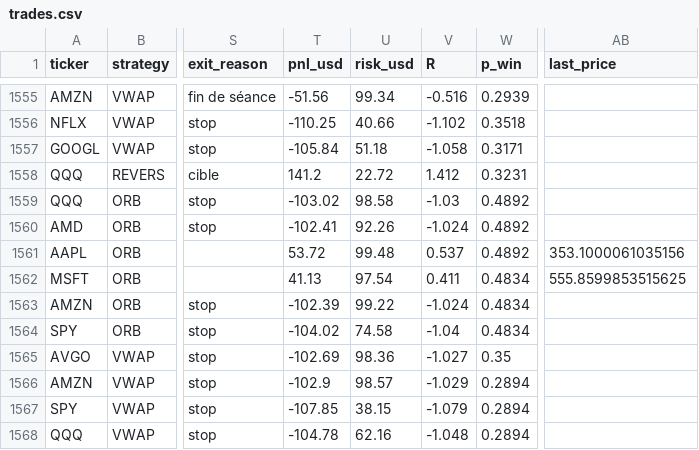
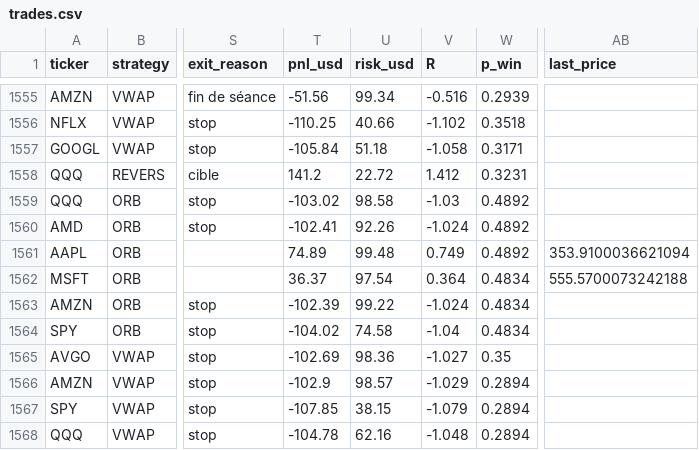
Before and after one commit to Moringo22/day-trading-test, a CSV file: trades.csv, drawn as a sheet; only a part is shown, gaps mark what is left out; the diff names each change by its address in the sheet, - before the commit and + after, or states it on an @@ line.

```diff
--- a/trades.csv
+++ b/trades.csv
-T1561 (pnl_usd): 53.72
+T1561 (pnl_usd): 74.89
-V1561 (R): 0.537
+V1561 (R): 0.749
-AB1561 (last_price): 353.1000061035156
+AB1561 (last_price): 353.9100036621094
-T1562 (pnl_usd): 41.13
+T1562 (pnl_usd): 36.37
-V1562 (R): 0.411
+V1562 (R): 0.364
-AB1562 (last_price): 555.8599853515625
+AB1562 (last_price): 555.5700073242188
```
Also changed, not shown: data/bars/2026-11-04.csv, 2 other files.
